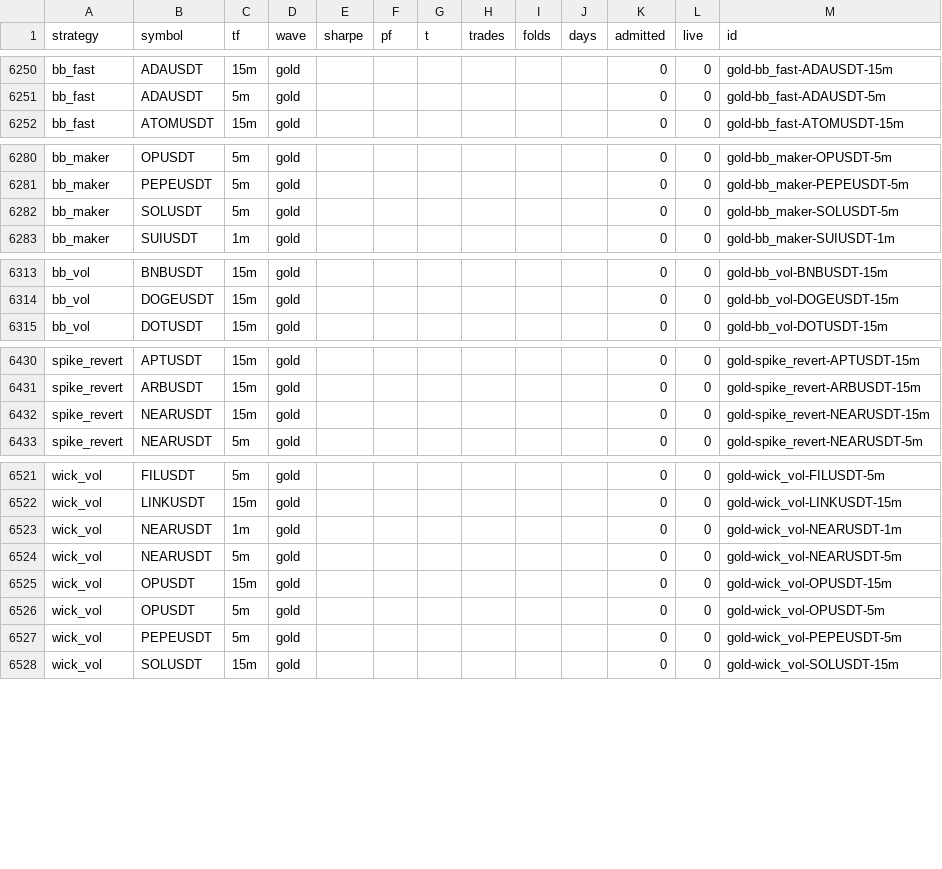
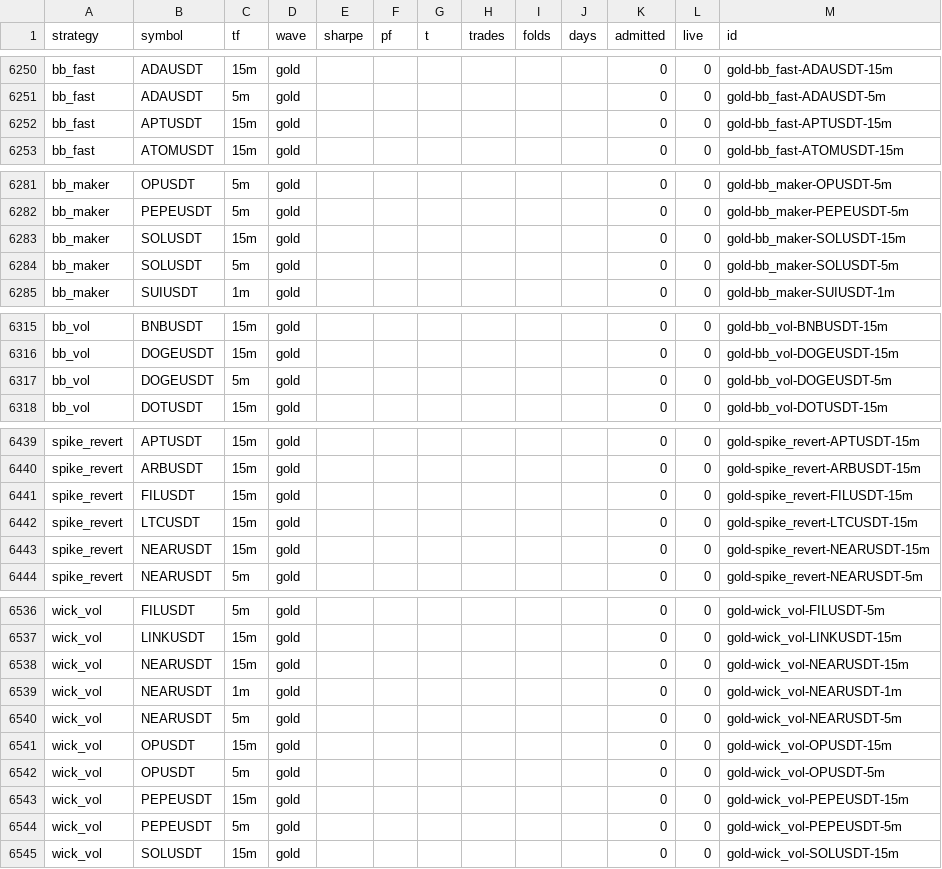
Before and after one commit to palcikia-crypto/scalp-lab-adaptive, a CSV file: scalp-lab/reports/strategy_archive.csv, drawn as a sheet; only a part is shown, gaps mark what is left out; the diff covers the shown part only; the diff names each change by its address in the sheet, - before the commit and + after, or states it on an @@ line.

```diff
--- a/scalp-lab/reports/strategy_archive.csv
+++ b/scalp-lab/reports/strategy_archive.csv
+row 6252: bb_fast | APTUSDT | 15m | gold |  |  |  |  |  |  | 0 | 0 | gold-bb_fast-APTUSDT-15m
+row 6283: bb_maker | SOLUSDT | 15m | gold |  |  |  |  |  |  | 0 | 0 | gold-bb_maker-SOLUSDT-15m
+row 6317: bb_vol | DOGEUSDT | 5m | gold |  |  |  |  |  |  | 0 | 0 | gold-bb_vol-DOGEUSDT-5m
+row 6441: spike_revert | FILUSDT | 15m | gold |  |  |  |  |  |  | 0 | 0 | gold-spike_revert-FILUSDT-15m
+row 6442: spike_revert | LTCUSDT | 15m | gold |  |  |  |  |  |  | 0 | 0 | gold-spike_revert-LTCUSDT-15m
+row 6538: wick_vol | NEARUSDT | 15m | gold |  |  |  |  |  |  | 0 | 0 | gold-wick_vol-NEARUSDT-15m
+row 6543: wick_vol | PEPEUSDT | 15m | gold |  |  |  |  |  |  | 0 | 0 | gold-wick_vol-PEPEUSDT-15m
```
Also changed, not shown: 11 added rows and 5 edited cells elsewhere in this file, scalp-lab/reports/archive.csv, scalp-lab/reports/leaderboard.csv, 44 other files.
